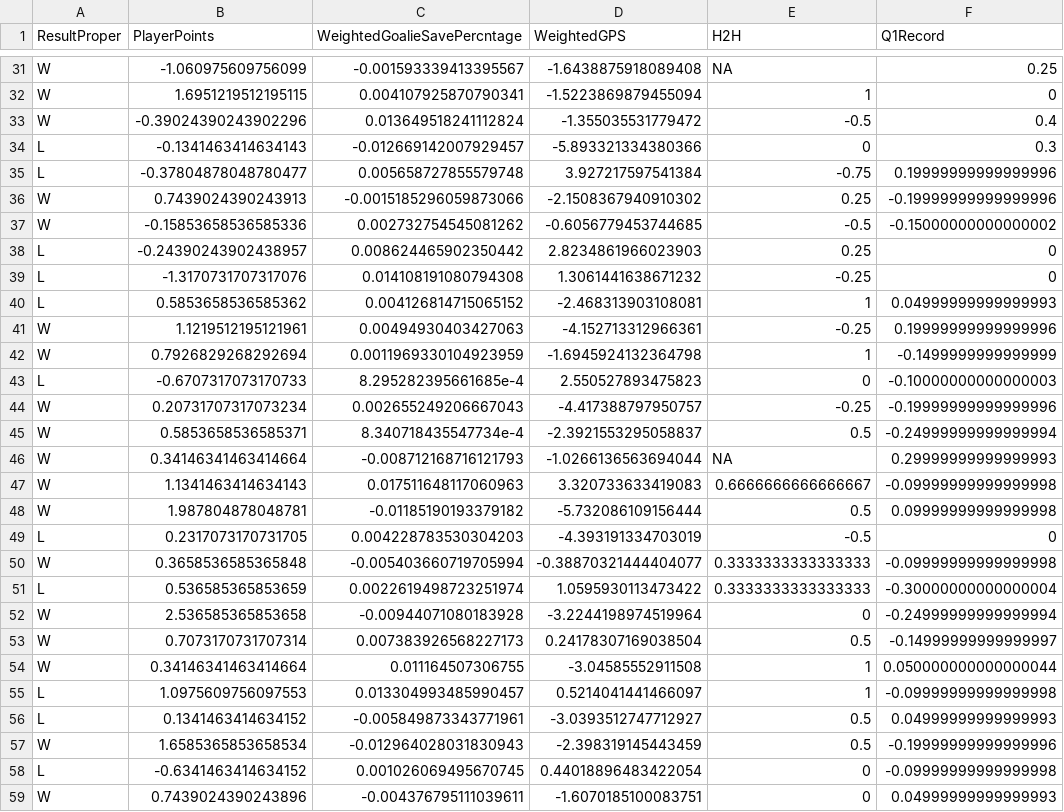
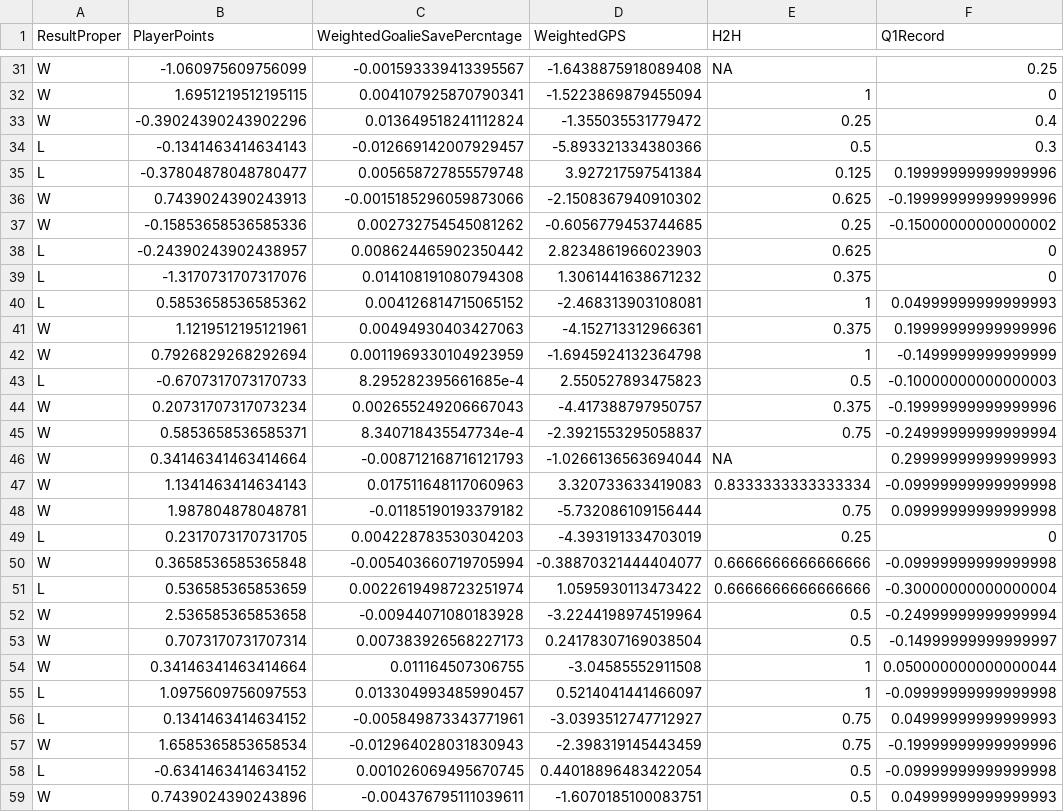
Before and after one commit to braydentang1/NHLPlayoffs, a CSV file: Required Data Sets/HockeyReference2.csv, drawn as a sheet; only a part is shown, gaps mark what is left out; the diff covers the shown part only; the diff names each change by its address in the sheet, - before the commit and + after, or states it on an @@ line.

```diff
--- a/Required Data Sets/HockeyReference2.csv
+++ b/Required Data Sets/HockeyReference2.csv
-E33 (H2H): -0.5
+E33 (H2H): 0.25
-E34 (H2H): 0
+E34 (H2H): 0.5
-E35 (H2H): -0.75
+E35 (H2H): 0.125
-E36 (H2H): 0.25
+E36 (H2H): 0.625
-E37 (H2H): -0.5
+E37 (H2H): 0.25
-E38 (H2H): 0.25
+E38 (H2H): 0.625
-E39 (H2H): -0.25
+E39 (H2H): 0.375
-E41 (H2H): -0.25
+E41 (H2H): 0.375
-E43 (H2H): 0
+E43 (H2H): 0.5
-E44 (H2H): -0.25
+E44 (H2H): 0.375
-E45 (H2H): 0.5
+E45 (H2H): 0.75
-E47 (H2H): 0.6666666666666667
+E47 (H2H): 0.8333333333333334
-E48 (H2H): 0.5
+E48 (H2H): 0.75
-E49 (H2H): -0.5
+E49 (H2H): 0.25
-E50:E51 (H2H): 0.3333333333333333
+E50:E51 (H2H): 0.6666666666666666
-E52 (H2H): 0
+E52 (H2H): 0.5
-E56:E57 (H2H): 0.5
+E56:E57 (H2H): 0.75
-E58:E59 (H2H): 0
+E58:E59 (H2H): 0.5
```
Also changed, not shown: 150 edited cells elsewhere in this file, 2 other files.
